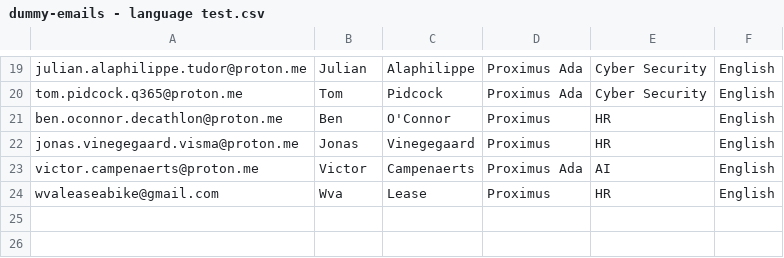
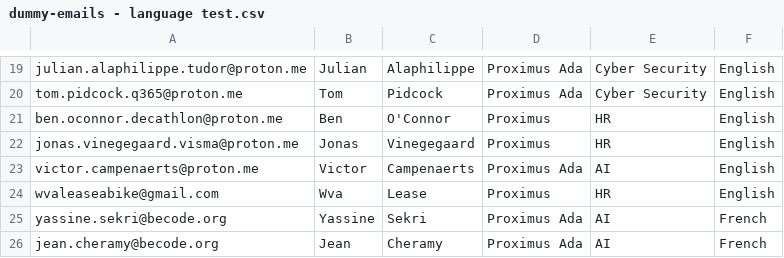
Before and after one commit to pschchowah/phishing_campaign, a CSV file: data/dummy-emails - language test.csv, drawn as a sheet; only a part is shown, gaps mark what is left out.

Commit message:
dummy

```diff
--- a/data/dummy-emails - language test.csv
+++ b/data/dummy-emails - language test.csv
@@ -24 +24,3 @@ victor.campenaerts@proton.me,Victor,Campenaerts,Proximus Ada,AI,English
 wvaleaseabike@gmail.com,Wva,Lease,Proximus,HR,English
+yassine.sekri@becode.org,Yassine,Sekri,Proximus Ada,AI,French
+jean.cheramy@becode.org,Jean,Cheramy,Proximus Ada,AI,French
```
